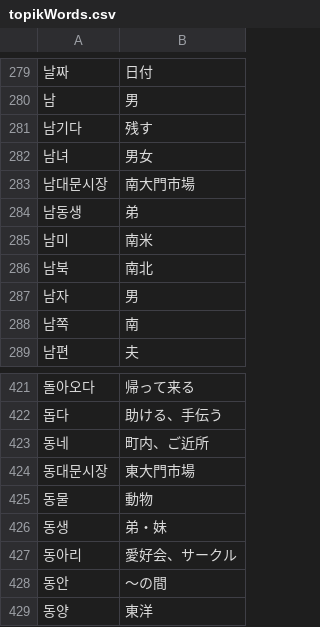
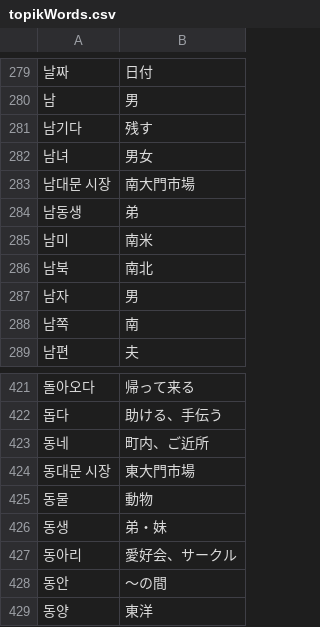
Before and after one commit to thekiai/word-katsuyou, a CSV file: src/data/topikWords.csv, drawn as a sheet; only a part is shown, gaps mark what is left out.

```diff
--- a/src/data/topikWords.csv
+++ b/src/data/topikWords.csv
@@ -282,3 +282,3 @@
 남녀,男女
-남대문시장,南大門市場
+남대문 시장,南大門市場
 남동생,弟
@@ -423,3 +423,3 @@
 동네,町内、ご近所
-동대문시장,東大門市場
+동대문 시장,東大門市場
 동물,動物
```
Also changed, not shown: src/data/grammer1.csv.
